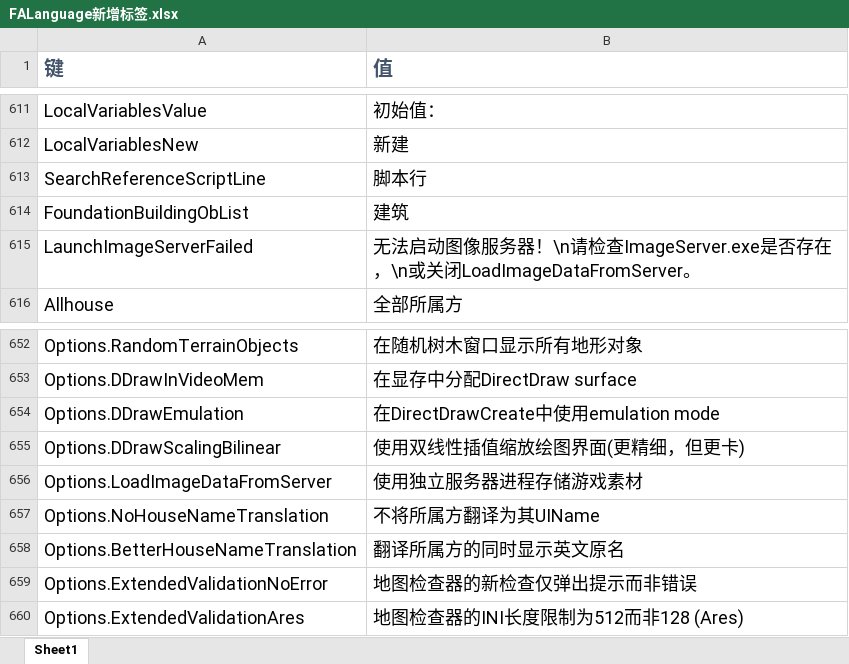
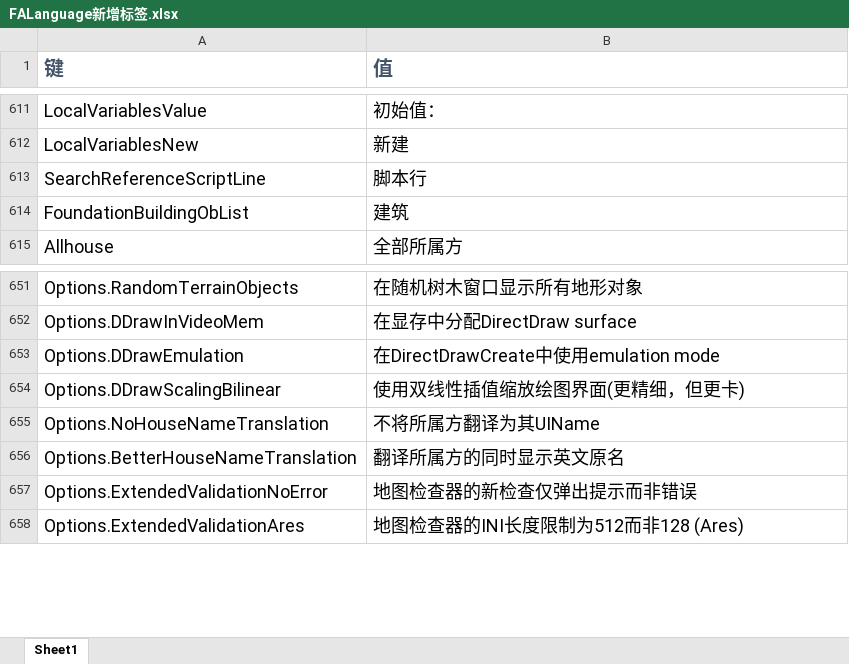
Before and after one commit to handama/FA2sp, an Excel workbook: Supplementary/文档/FALanguage新增标签.xlsx, sheet Sheet1, drawn as a sheet; only a part is shown, gaps mark what is left out; values as stored, in another font and other column widths than the file's, no borders; the diff names each change by its address in the sheet, - before the commit and + after, or states it on an @@ line.

Commit message:
remove imageServer, improve building rendering

```diff
--- a/Supplementary/文档/FALanguage新增标签.xlsx (sheet Sheet1)
+++ b/Supplementary/文档/FALanguage新增标签.xlsx (sheet Sheet1)
-row 615: LaunchImageServerFailed | 无法启动图像服务器！\n请检查ImageServer.exe是否存在，\n或关闭LoadImageDataFromServer。
-row 656: Options.LoadImageDataFromServer | 使用独立服务器进程存储游戏素材
```
Also changed, not shown: 25 other files.
